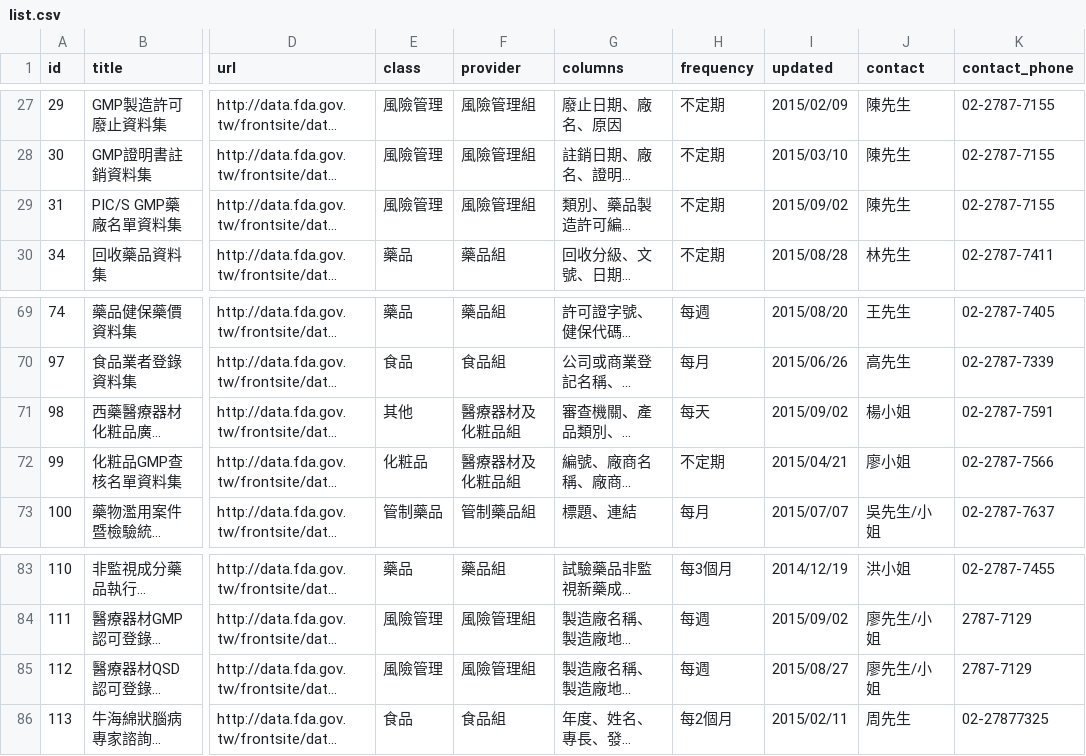
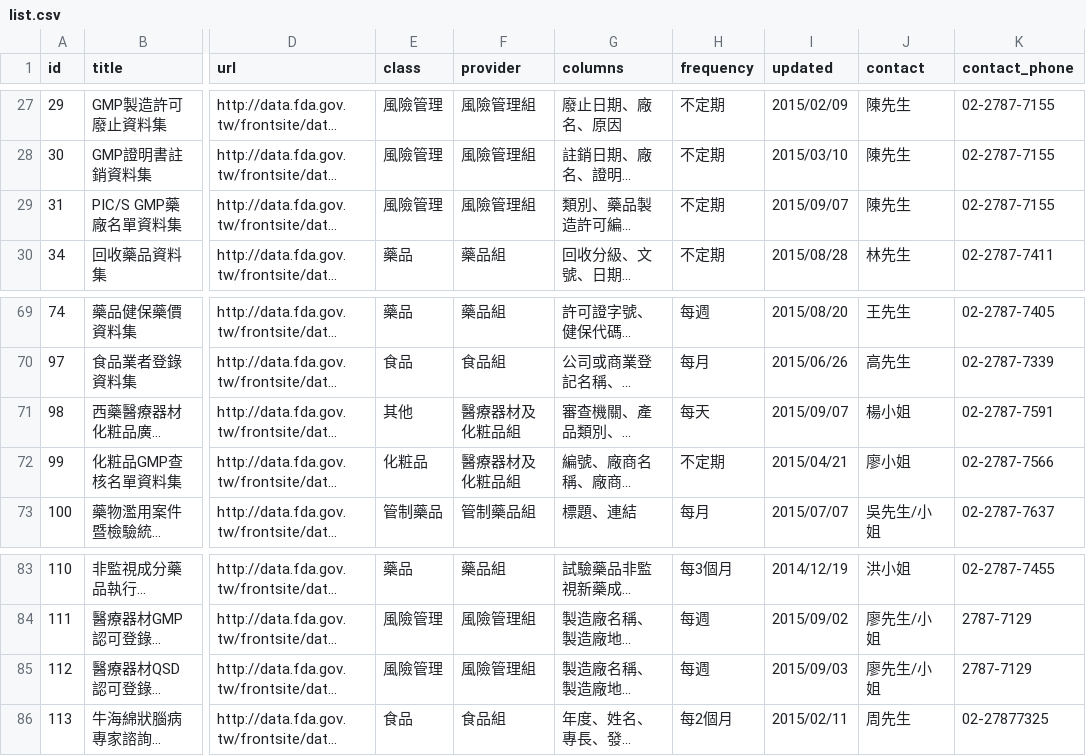
Before and after one commit to kiang/data.fda.gov.tw-list, a CSV file: list.csv, drawn as a sheet; only a part is shown, gaps mark what is left out; long unchanged cells end in …; the diff names each change by its address in the sheet, - before the commit and + after, or states it on an @@ line.

```diff
--- a/list.csv
+++ b/list.csv
-I29 (updated): 2015/09/02
+I29 (updated): 2015/09/07
-I71 (updated): 2015/09/02
+I71 (updated): 2015/09/07
-I85 (updated): 2015/08/27
+I85 (updated): 2015/09/03
```
Also changed, not shown: dataset/31.csv, 1 other file.
